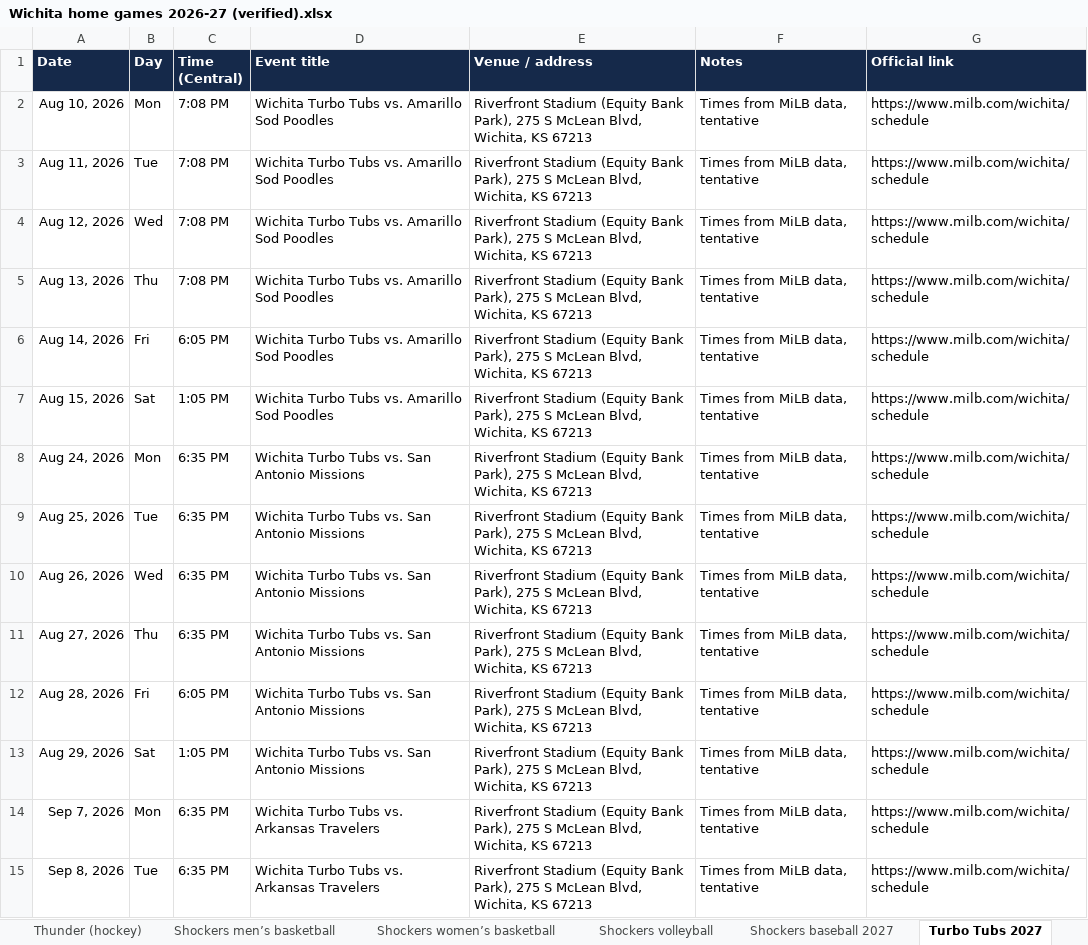
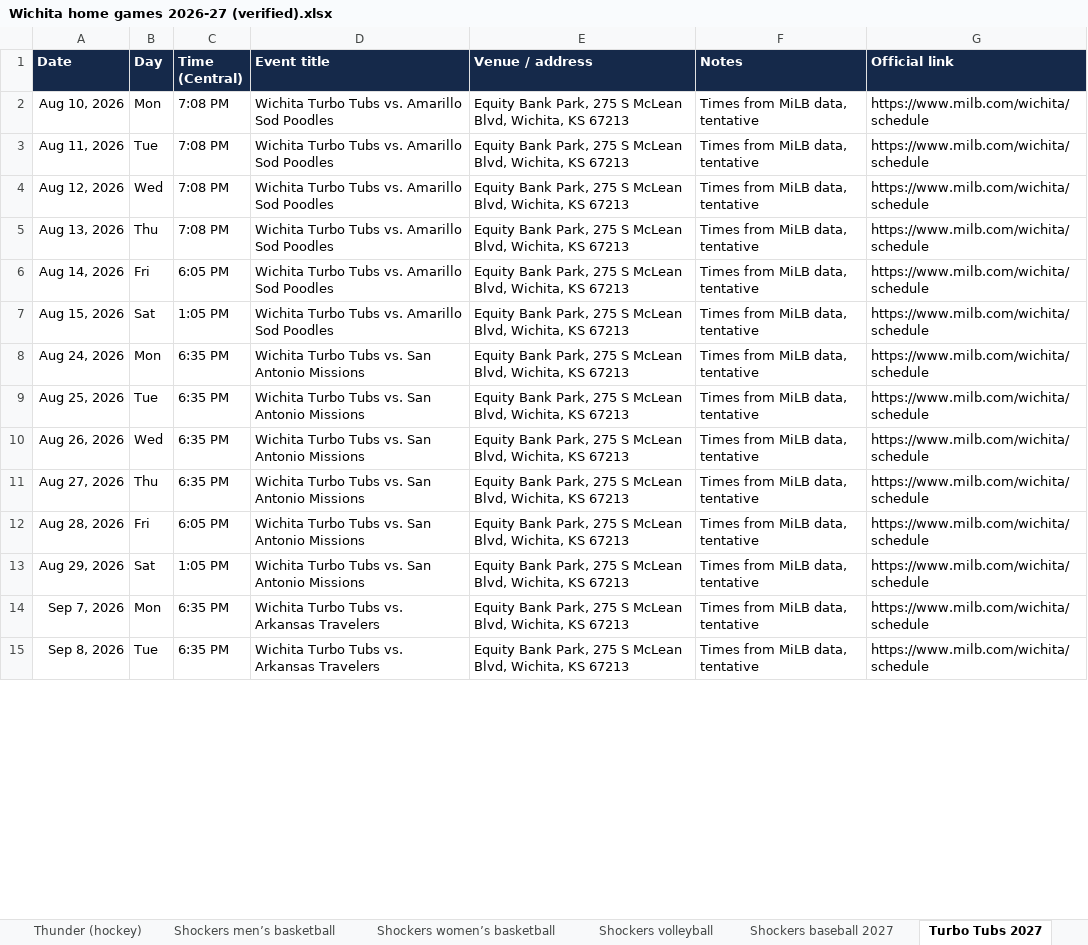
Before and after one commit to WichitaLifeICT/wichita-epe-membership, an Excel workbook: Wichita home games 2026-27 (verified).xlsx, sheet Turbo Tubs 2027, drawn as a sheet; only a part is shown; values as stored, in another font and other column widths than the file's, no borders; the diff covers the shown part only; the diff names each change by its address in the sheet, - before the commit and + after, or states it on an @@ line.

```diff
--- a/Wichita home games 2026-27 (verified).xlsx (sheet Turbo Tubs 2027)
+++ b/Wichita home games 2026-27 (verified).xlsx (sheet Turbo Tubs 2027)
-E2:E15 (Venue / address): Riverfront Stadium (Equity Bank Park), 275 S…
+E2:E15 (Venue / address): Equity Bank Park, 275 S…
```
Also changed, not shown: 55 edited cells elsewhere in this sheet, sheet Start here.
